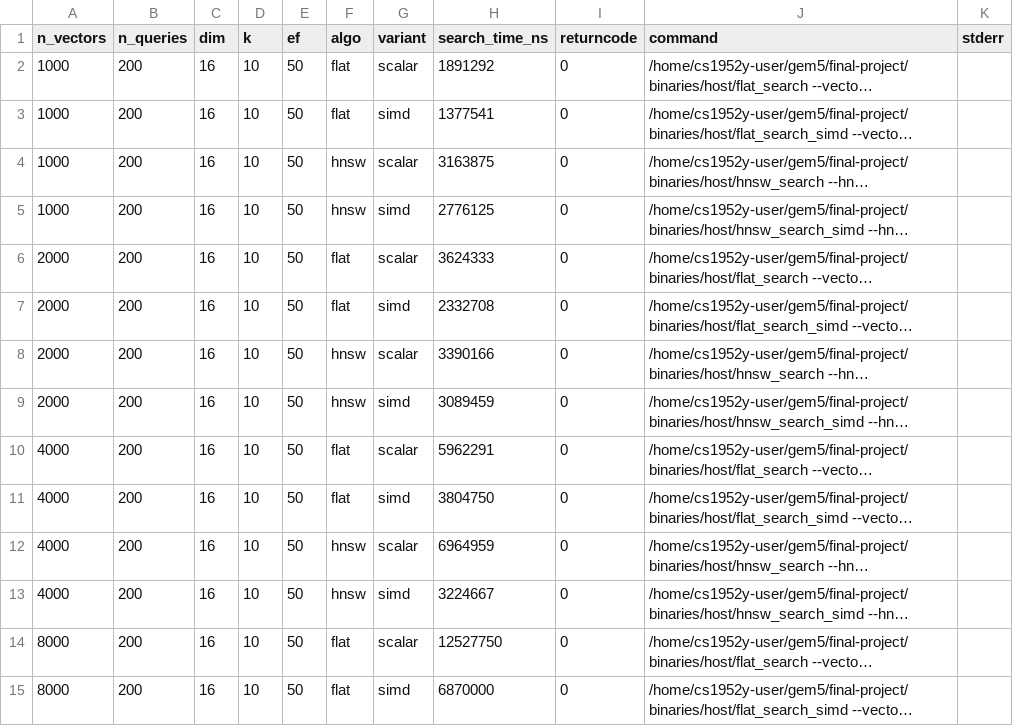
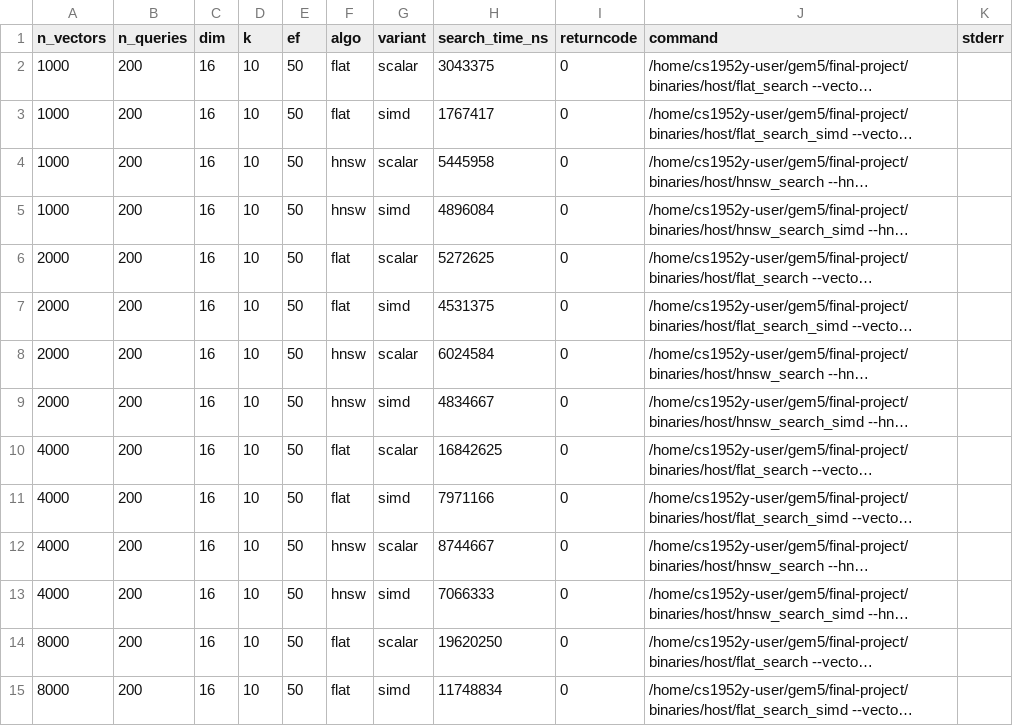
Before and after one commit to Yash-Agrawal10/cs1952y-final-project, a CSV file: final-project/out/H1_run/results.csv, drawn as a sheet; only a part is shown; long unchanged cells end in …; the diff covers the shown part only; the diff names each change by its address in the sheet, - before the commit and + after, or states it on an @@ line.

```diff
--- a/final-project/out/H1_run/results.csv
+++ b/final-project/out/H1_run/results.csv
-H2 (search_time_ns): 1891292
+H2 (search_time_ns): 3043375
-H3 (search_time_ns): 1377541
+H3 (search_time_ns): 1767417
-H4 (search_time_ns): 3163875
+H4 (search_time_ns): 5445958
-H5 (search_time_ns): 2776125
+H5 (search_time_ns): 4896084
-H6 (search_time_ns): 3624333
+H6 (search_time_ns): 5272625
-H7 (search_time_ns): 2332708
+H7 (search_time_ns): 4531375
-H8 (search_time_ns): 3390166
+H8 (search_time_ns): 6024584
-H9 (search_time_ns): 3089459
+H9 (search_time_ns): 4834667
-H10 (search_time_ns): 5962291
+H10 (search_time_ns): 16842625
-H11 (search_time_ns): 3804750
+H11 (search_time_ns): 7971166
-H12 (search_time_ns): 6964959
+H12 (search_time_ns): 8744667
-H13 (search_time_ns): 3224667
+H13 (search_time_ns): 7066333
-H14 (search_time_ns): 12527750
+H14 (search_time_ns): 19620250
-H15 (search_time_ns): 6870000
+H15 (search_time_ns): 11748834
```
Also changed, not shown: 16 removed rows and 10 edited cells elsewhere in this file, 34 other files.
